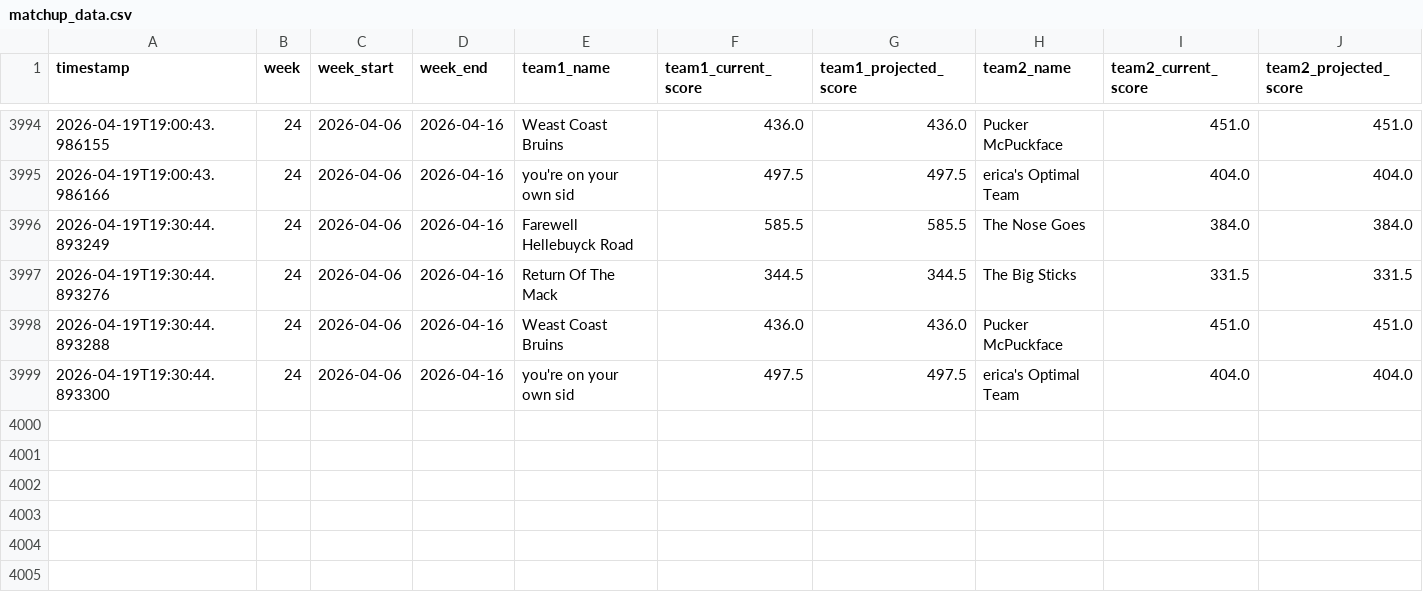
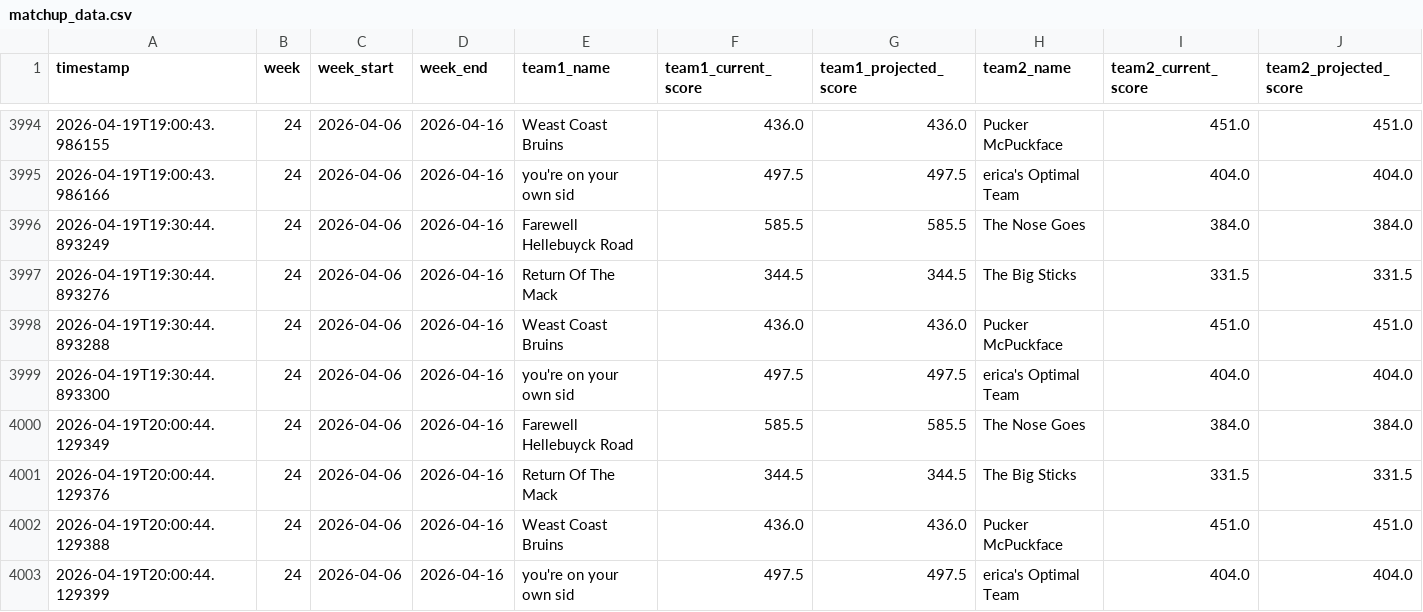
Before and after one commit to cwiewel/fantasy-hockey-tracker, a CSV file: matchup_data.csv, drawn as a sheet; only a part is shown, gaps mark what is left out; the diff names each change by its address in the sheet, - before the commit and + after, or states it on an @@ line.

```diff
--- a/matchup_data.csv
+++ b/matchup_data.csv
+row 4000: 2026-04-19T20:00:44.129349 | 24 | 2026-04-06 | 2026-04-16 | Farewell Hellebuyck Road | 585.5 | 585.5 | The Nose Goes | 384.0 | 384.0
+row 4001: 2026-04-19T20:00:44.129376 | 24 | 2026-04-06 | 2026-04-16 | Return Of The Mack | 344.5 | 344.5 | The Big Sticks | 331.5 | 331.5
+row 4002: 2026-04-19T20:00:44.129388 | 24 | 2026-04-06 | 2026-04-16 | Weast Coast Bruins | 436.0 | 436.0 | Pucker McPuckface | 451.0 | 451.0
+row 4003: 2026-04-19T20:00:44.129399 | 24 | 2026-04-06 | 2026-04-16 | you're on your own sid | 497.5 | 497.5 | erica's Optimal Team | 404.0 | 404.0
```
